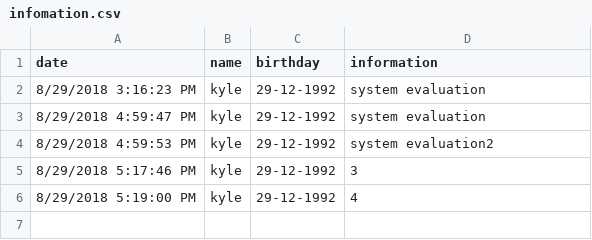
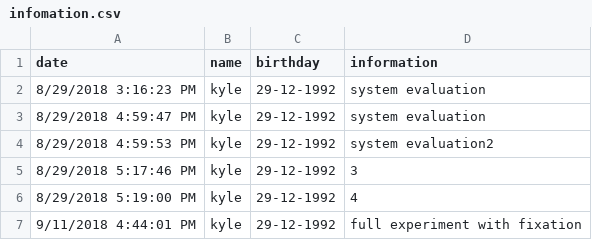
Before and after one commit to TKaewlee/neurofeedbackGame, a CSV file: log/kyle/infomation.csv, drawn as a sheet; the diff names each change by its address in the sheet, - before the commit and + after, or states it on an @@ line.

```diff
--- a/log/kyle/infomation.csv
+++ b/log/kyle/infomation.csv
+row 7: 9/11/2018 4:44:01 PM | kyle | 29-12-1992 | full experiment with fixation
```
Also changed, not shown: log/ayumi/infomation.csv, log/kyle/Calibration_Baseline.csv, 53 other files.
